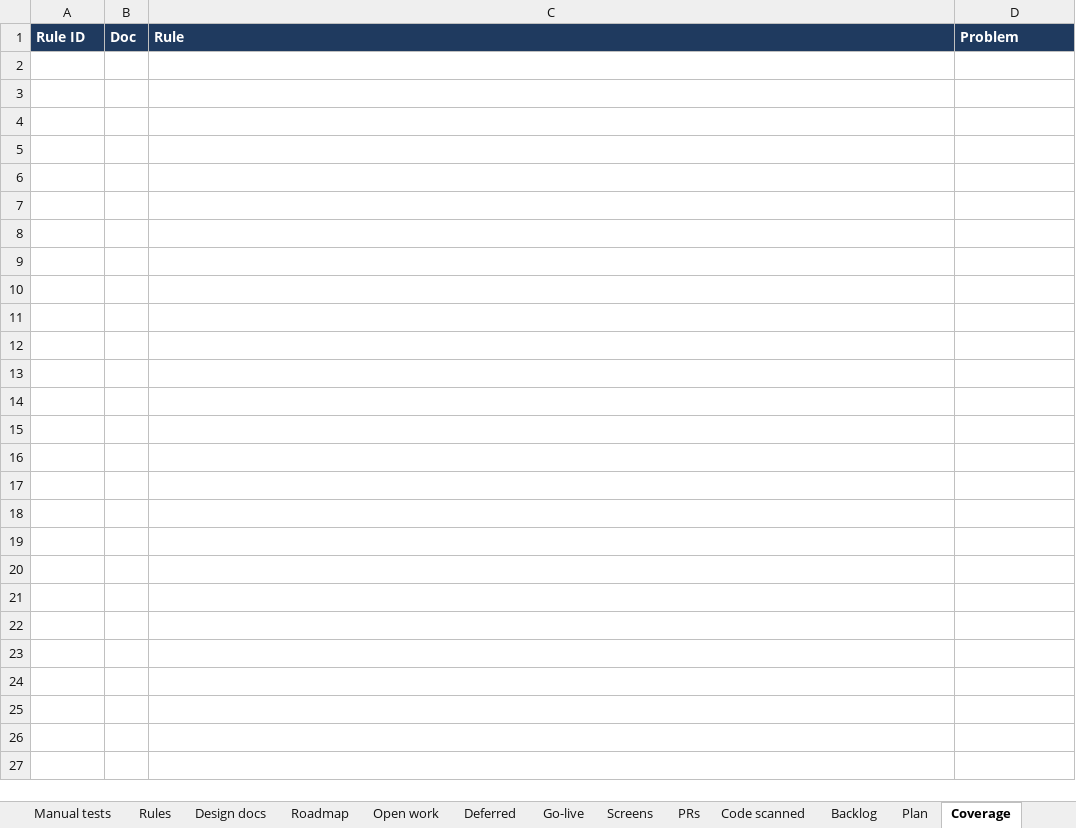
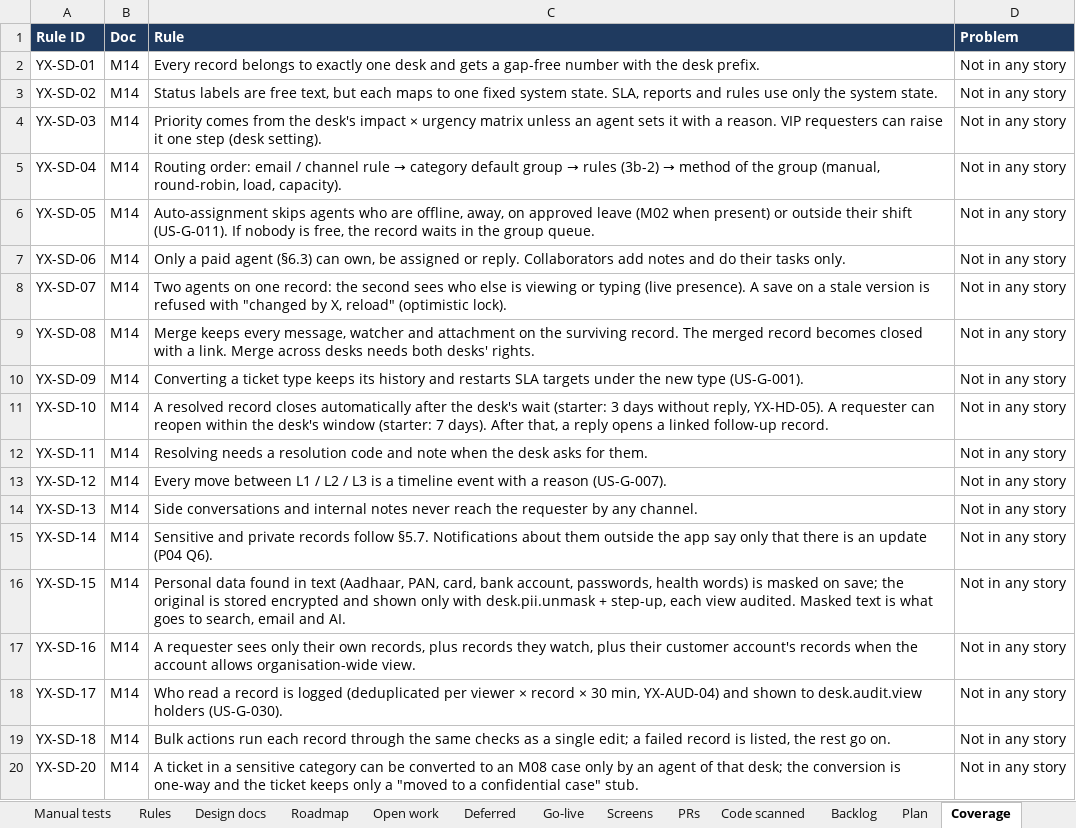
Before and after one commit to hari9495/exam-app, an Excel workbook: docs/yukthix/tracker/YukthiX-Tracker.xlsx, sheet Coverage, drawn as a sheet; values as stored, in another font and other column widths than the file's, no borders; the diff names each change by its address in the sheet, - before the commit and + after, or states it on an @@ line.

```diff
--- a/docs/yukthix/tracker/YukthiX-Tracker.xlsx (sheet Coverage)
+++ b/docs/yukthix/tracker/YukthiX-Tracker.xlsx (sheet Coverage)
+row 2: YX-SD-01 | M14 | Every record belongs to exactly one desk and gets a gap-free number with the desk prefix. | Not in any story
+row 3: YX-SD-02 | M14 | Status labels are free text, but each maps to one fixed system state. SLA, reports and rules use only the system state. | Not in any story
+row 4: YX-SD-03 | M14 | Priority comes from the desk's impact × urgency matrix unless an agent sets it with a reason. VIP requesters can raise it one step (desk setting). | Not in any story
+row 5: YX-SD-04 | M14 | Routing order: email / channel rule → category default group → rules (3b-2) → method of the group (manual, round-robin, load, capacity). | Not in any story
+row 6: YX-SD-05 | M14 | Auto-assignment skips agents who are offline, away, on approved leave (M02 when present) or outside their shift (US-G-011). If nobody is free, the record waits in the group queue. | Not in any story
+row 7: YX-SD-06 | M14 | Only a paid agent (§6.3) can own, be assigned or reply. Collaborators add notes and do their tasks only. | Not in any story
+row 8: YX-SD-07 | M14 | Two agents on one record: the second sees who else is viewing or typing (live presence). A save on a stale version is refused with "changed by X, reload" (optimistic lock). | Not in any story
+row 9: YX-SD-08 | M14 | Merge keeps every message, watcher and attachment on the surviving record. The merged record becomes closed with a link. Merge across desks needs both desks' rights. | Not in any story
+row 10: YX-SD-09 | M14 | Converting a ticket type keeps its history and restarts SLA targets under the new type (US-G-001). | Not in any story
+row 11: YX-SD-10 | M14 | A resolved record closes automatically after the desk's wait (starter: 3 days without reply, YX-HD-05). A requester can reopen within the desk's window (starter: 7 days). After that, a reply opens a linked follow-up record. | Not in any story
+row 12: YX-SD-11 | M14 | Resolving needs a resolution code and note when the desk asks for them. | Not in any story
+row 13: YX-SD-12 | M14 | Every move between L1 / L2 / L3 is a timeline event with a reason (US-G-007). | Not in any story
+row 14: YX-SD-13 | M14 | Side conversations and internal notes never reach the requester by any channel. | Not in any story
+row 15: YX-SD-14 | M14 | Sensitive and private records follow §5.7. Notifications about them outside the app say only that there is an update (P04 Q6). | Not in any story
+row 16: YX-SD-15 | M14 | Personal data found in text (Aadhaar, PAN, card, bank account, passwords, health words) is masked on save; the original is stored encrypted and shown only with desk.pii.unmask + step-up, each view audited. Masked text is what goes to search, email and AI. | Not in any story
+row 17: YX-SD-16 | M14 | A requester sees only their own records, plus records they watch, plus their customer account's records when the account allows organisation-wide view. | Not in any story
+row 18: YX-SD-17 | M14 | Who read a record is logged (deduplicated per viewer × record × 30 min, YX-AUD-04) and shown to desk.audit.view holders (US-G-030). | Not in any story
+row 19: YX-SD-18 | M14 | Bulk actions run each record through the same checks as a single edit; a failed record is listed, the rest go on. | Not in any story
+row 20: YX-SD-20 | M14 | A ticket in a sensitive category can be converted to an M08 case only by an agent of that desk; the conversion is one-way and the ticket keeps only a "moved to a confidential case" stub. | Not in any story
```
Also changed, not shown: sheet Backlog, sheet Rules, sheet Plan, sheet Design docs, sheet Summary, sheet Roadmap, 3 more sheets, 5 other files.
